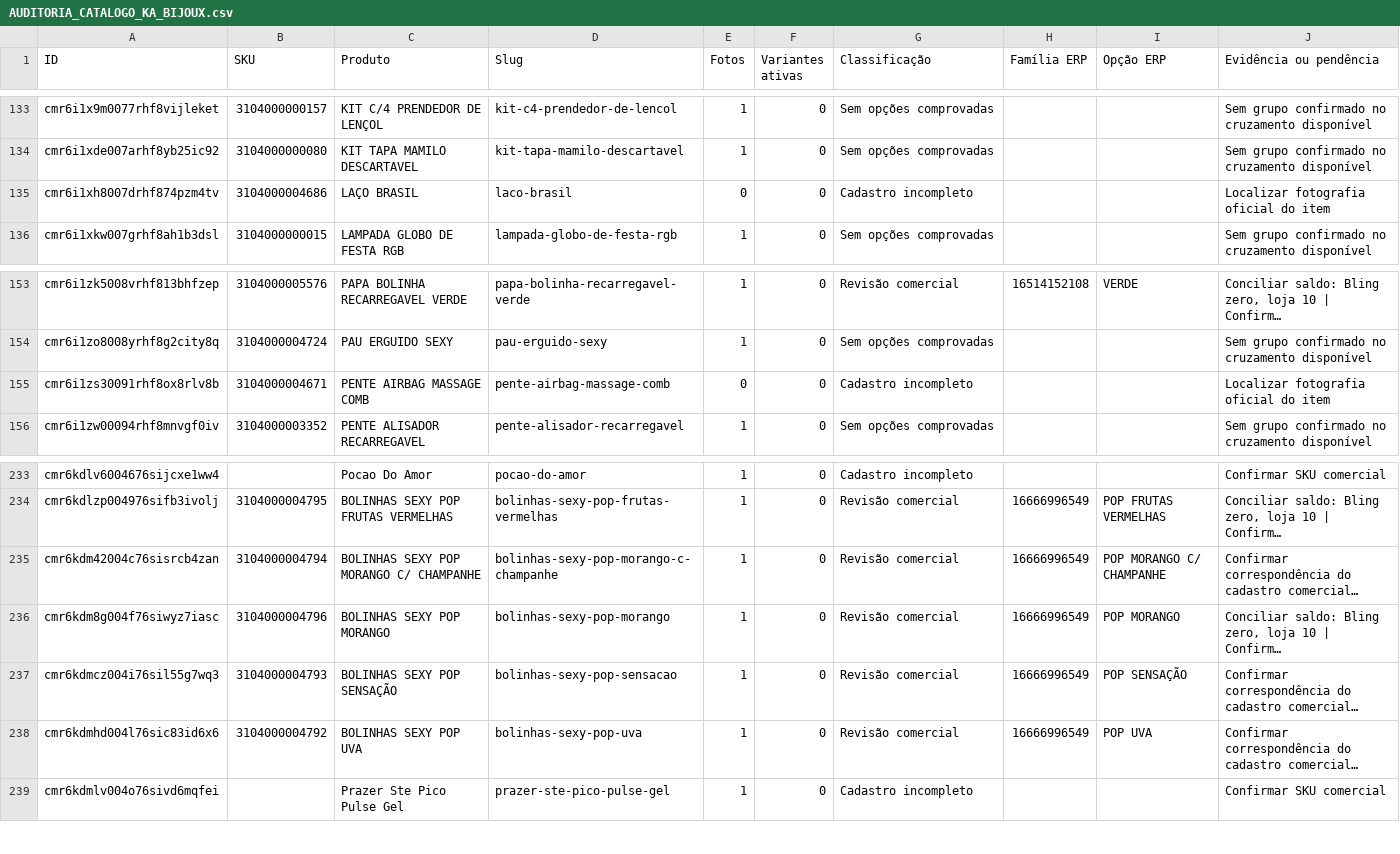
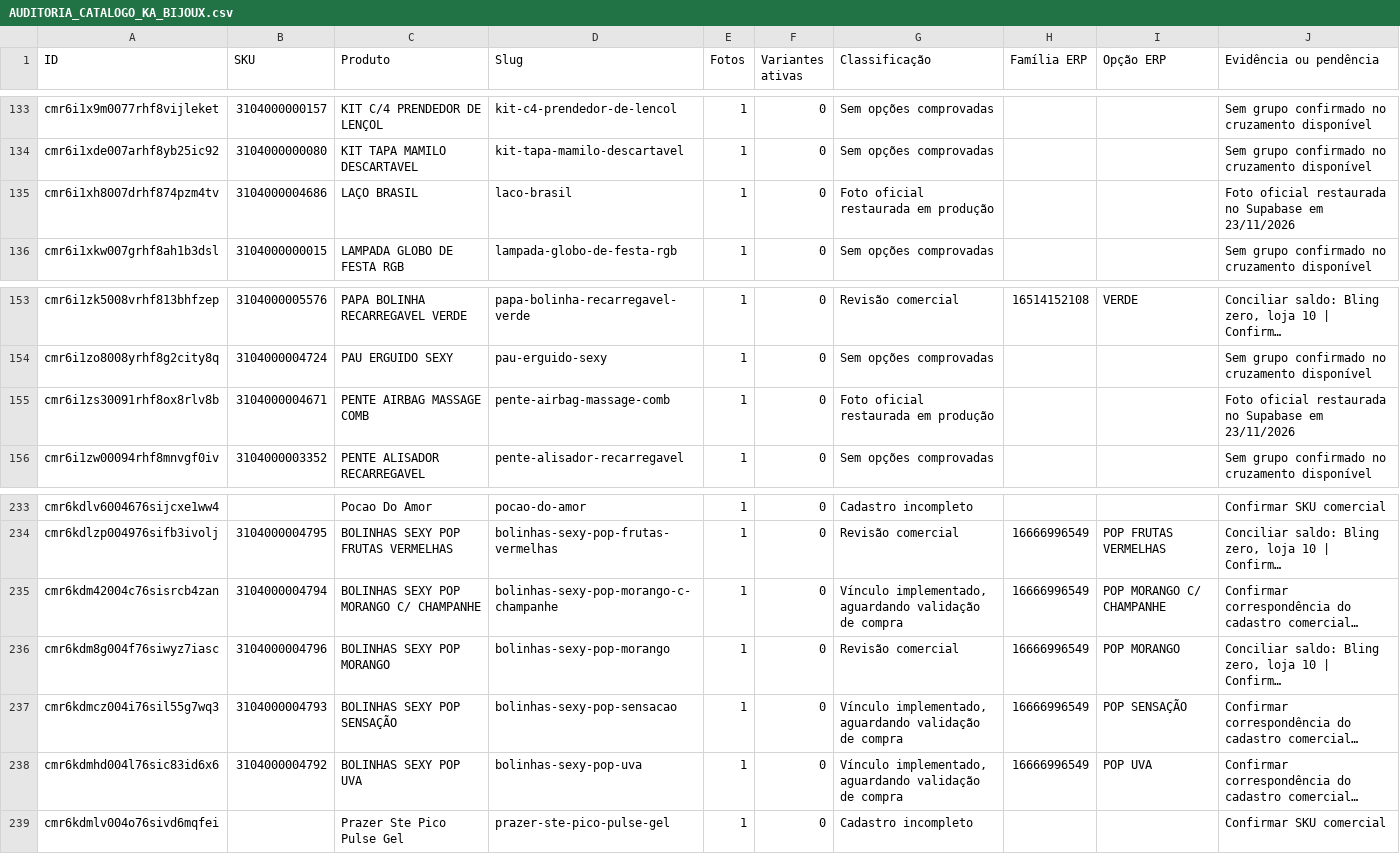
Before and after one commit to elitemodeell/ka-bijoux, a CSV file: AUDITORIA_CATALOGO_KA_BIJOUX.csv, drawn as a sheet; only a part is shown, gaps mark what is left out; long unchanged cells end in …; the diff covers the shown part only; the diff names each change by its address in the sheet, - before the commit and + after, or states it on an @@ line.

```diff
--- a/AUDITORIA_CATALOGO_KA_BIJOUX.csv
+++ b/AUDITORIA_CATALOGO_KA_BIJOUX.csv
-E135 (Fotos): 0
+E135 (Fotos): 1
-G135 (Classificação): Cadastro incompleto
+G135 (Classificação): Foto oficial restaurada em produção
-J135 (Evidência ou pendência): Localizar fotografia oficial do item
+J135 (Evidência ou pendência): Foto oficial restaurada no Supabase em 23/11/2026
-E155 (Fotos): 0
+E155 (Fotos): 1
-G155 (Classificação): Cadastro incompleto
+G155 (Classificação): Foto oficial restaurada em produção
-J155 (Evidência ou pendência): Localizar fotografia oficial do item
+J155 (Evidência ou pendência): Foto oficial restaurada no Supabase em 23/11/2026
-G235 (Classificação): Revisão comercial
+G235 (Classificação): Vínculo implementado, aguardando validação de compra
-G237:G238 (Classificação): Revisão comercial
+G237:G238 (Classificação): Vínculo implementado, aguardando validação de compra
```
Also changed, not shown: 75 edited cells elsewhere in this file, 1 other file.
